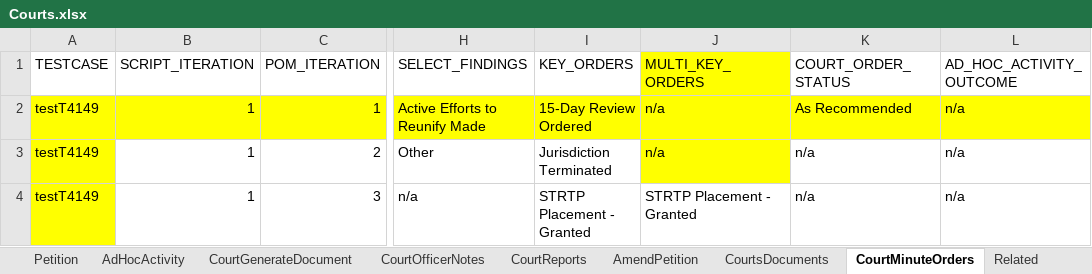
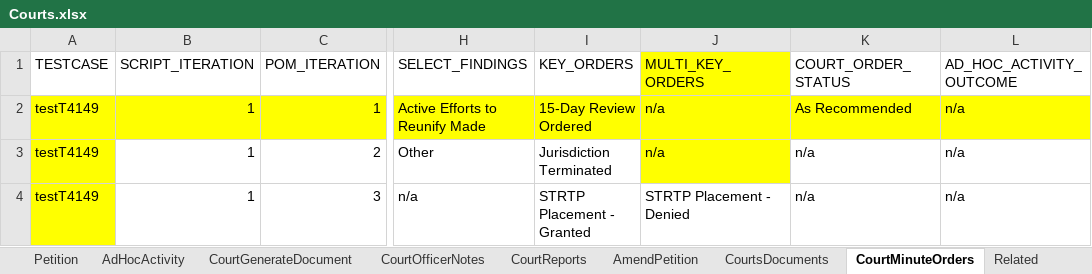
Before and after one commit to Yaswanthkumar-Naidu/TestDataExcel, an Excel workbook: Courts.xlsx, sheet CourtMinuteOrders, drawn as a sheet; only a part is shown, gaps mark what is left out; values as stored, in another font and other column widths than the file's, no borders; the diff names each change by its address in the sheet, - before the commit and + after, or states it on an @@ line.

Commit message:
Add files via upload

```diff
--- a/Courts.xlsx (sheet CourtMinuteOrders)
+++ b/Courts.xlsx (sheet CourtMinuteOrders)
-J4 (MULTI_KEY_ORDERS): STRTP Placement - Granted
+J4 (MULTI_KEY_ORDERS): STRTP Placement - Denied
```
